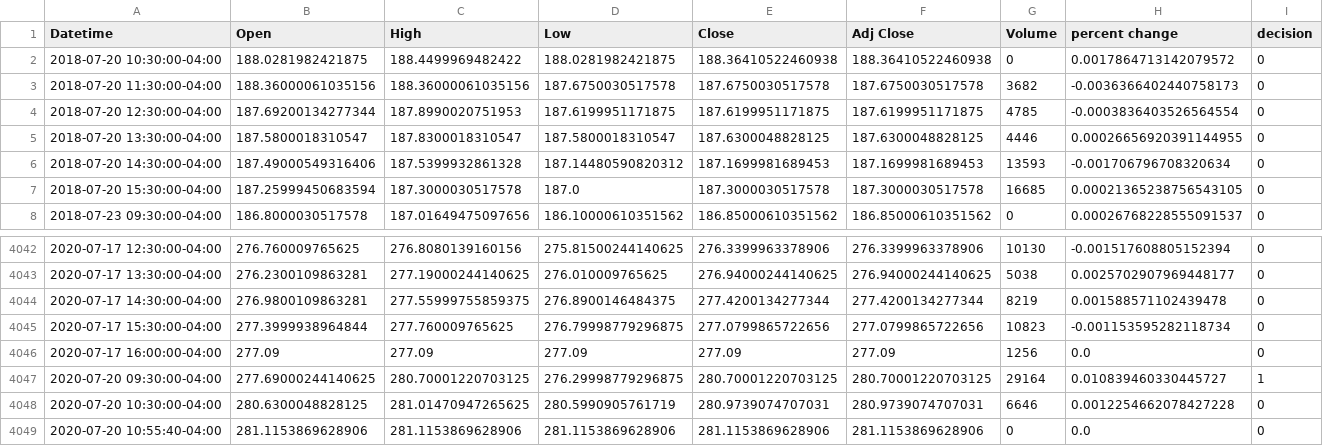
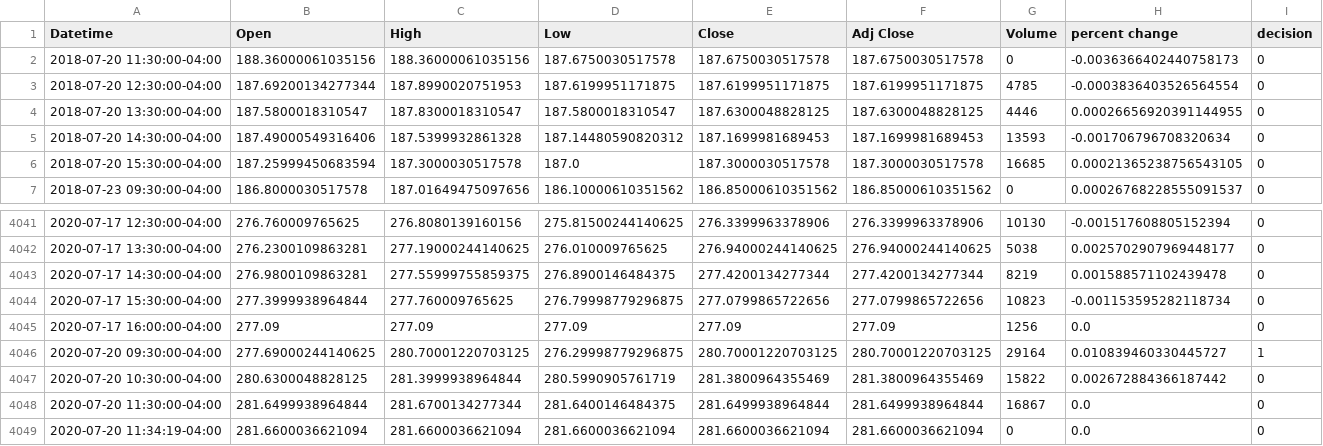
Before and after one commit to yuchild/yfinance_demo, a CSV file: stock_df.csv, drawn as a sheet; only a part is shown, gaps mark what is left out.

```diff
--- a/stock_df.csv
+++ b/stock_df.csv
@@ -1,4 +1,3 @@
 Datetime,Open,High,Low,Close,Adj Close,Volume,percent change,decision
-2018-07-20 10:30:00-04:00,188.0281982421875,188.4499969482422,188.0281982421875,188.36410522460938,188.36410522460938,0,0.0017864713142079572,0
-2018-07-20 11:30:00-04:00,188.36000061035156,188.36000061035156,187.6750030517578,187.6750030517578,187.6750030517578,3682,-0.0036366402440758173,0
+2018-07-20 11:30:00-04:00,188.36000061035156,188.36000061035156,187.6750030517578,187.6750030517578,187.6750030517578,0,-0.0036366402440758173,0
 2018-07-20 12:30:00-04:00,187.69200134277344,187.8990020751953,187.6199951171875,187.6199951171875,187.6199951171875,4785,-0.0003836403526564554,0
@@ -4047,3 +4046,4 @@ Datetime,Open,High,Low,Close,Adj Close,Volume,percent change,decision
 2020-07-20 09:30:00-04:00,277.69000244140625,280.70001220703125,276.29998779296875,280.70001220703125,280.70001220703125,29164,0.010839460330445727,1
-2020-07-20 10:30:00-04:00,280.6300048828125,281.01470947265625,280.5990905761719,280.9739074707031,280.9739074707031,6646,0.0012254662078427228,0
-2020-07-20 10:55:40-04:00,281.1153869628906,281.1153869628906,281.1153869628906,281.1153869628906,281.1153869628906,0,0.0,0
+2020-07-20 10:30:00-04:00,280.6300048828125,281.3999938964844,280.5990905761719,281.3800964355469,281.3800964355469,15822,0.002672884366187442,0
+2020-07-20 11:30:00-04:00,281.6499938964844,281.6700134277344,281.6400146484375,281.6499938964844,281.6499938964844,16867,0.0,0
+2020-07-20 11:34:19-04:00,281.6600036621094,281.6600036621094,281.6600036621094,281.6600036621094,281.6600036621094,0,0.0,0
```
Also changed, not shown: 1 other file.
